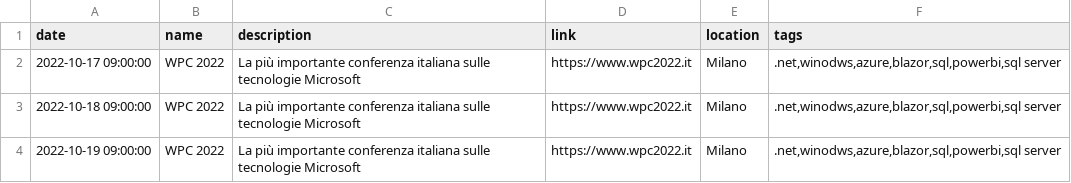
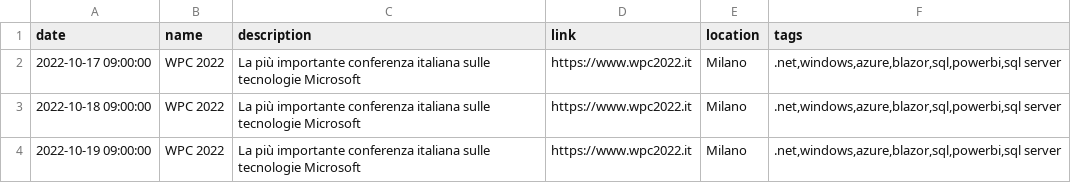
Before and after one commit to Defkon1/it-events, a CSV file: events/events.csv, drawn as a sheet.

Commit message:
Fixed typo

```diff
--- a/events/events.csv
+++ b/events/events.csv
@@ -1,4 +1,4 @@
 date,name,description,link,location,tags
-2022-10-17 09:00:00,"WPC 2022","La più importante conferenza italiana sulle tecnologie Microsoft",https://www.wpc2022.it,Milano,".net,winodws,azure,blazor,sql,powerbi,sql server"
-2022-10-18 09:00:00,"WPC 2022","La più importante conferenza italiana sulle tecnologie Microsoft",https://www.wpc2022.it,Milano,".net,winodws,azure,blazor,sql,powerbi,sql server"
-2022-10-19 09:00:00,"WPC 2022","La più importante conferenza italiana sulle tecnologie Microsoft",https://www.wpc2022.it,Milano,".net,winodws,azure,blazor,sql,powerbi,sql server"
+2022-10-17 09:00:00,"WPC 2022","La più importante conferenza italiana sulle tecnologie Microsoft",https://www.wpc2022.it,Milano,".net,windows,azure,blazor,sql,powerbi,sql server"
+2022-10-18 09:00:00,"WPC 2022","La più importante conferenza italiana sulle tecnologie Microsoft",https://www.wpc2022.it,Milano,".net,windows,azure,blazor,sql,powerbi,sql server"
+2022-10-19 09:00:00,"WPC 2022","La più importante conferenza italiana sulle tecnologie Microsoft",https://www.wpc2022.it,Milano,".net,windows,azure,blazor,sql,powerbi,sql server"
```
